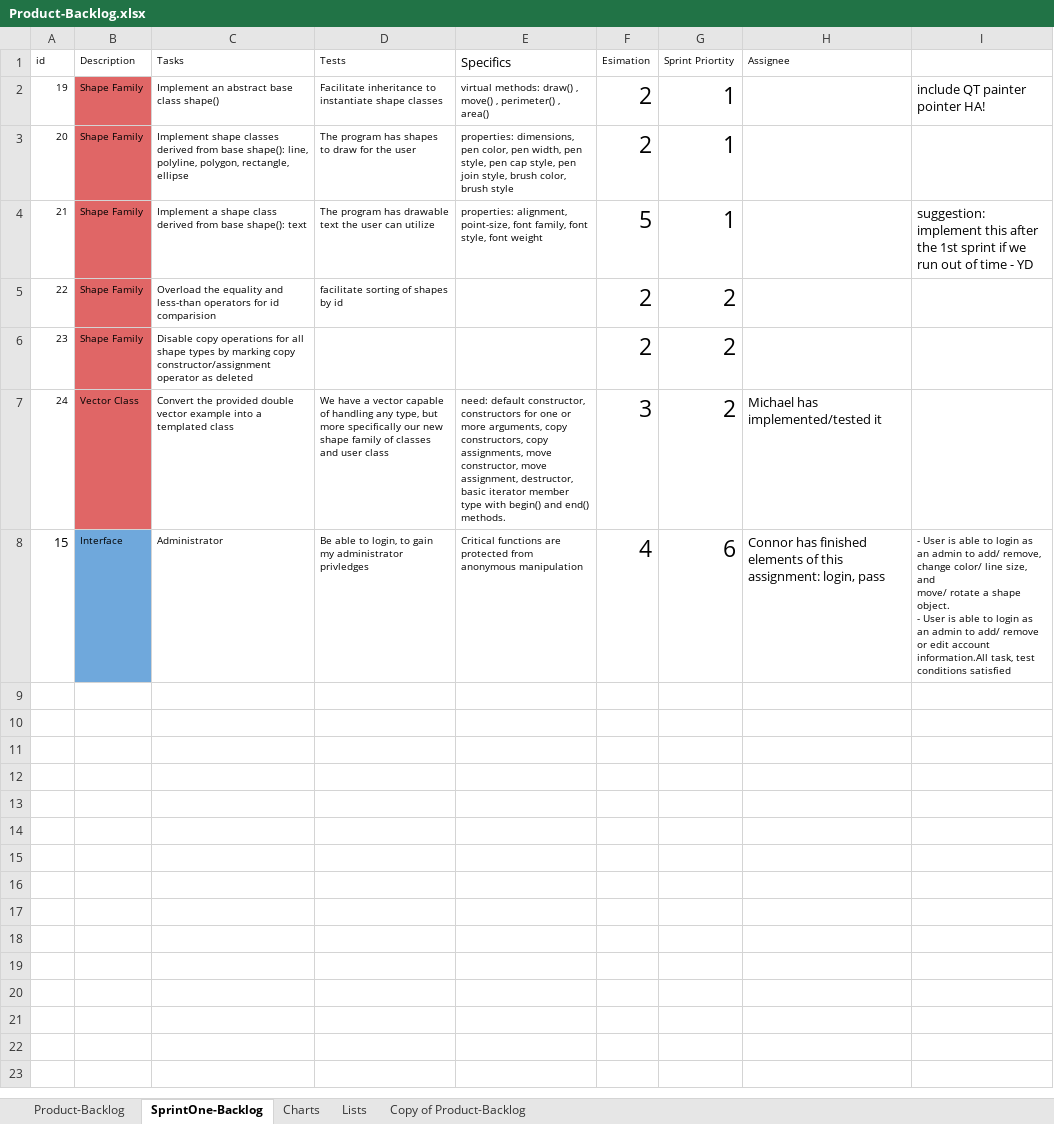
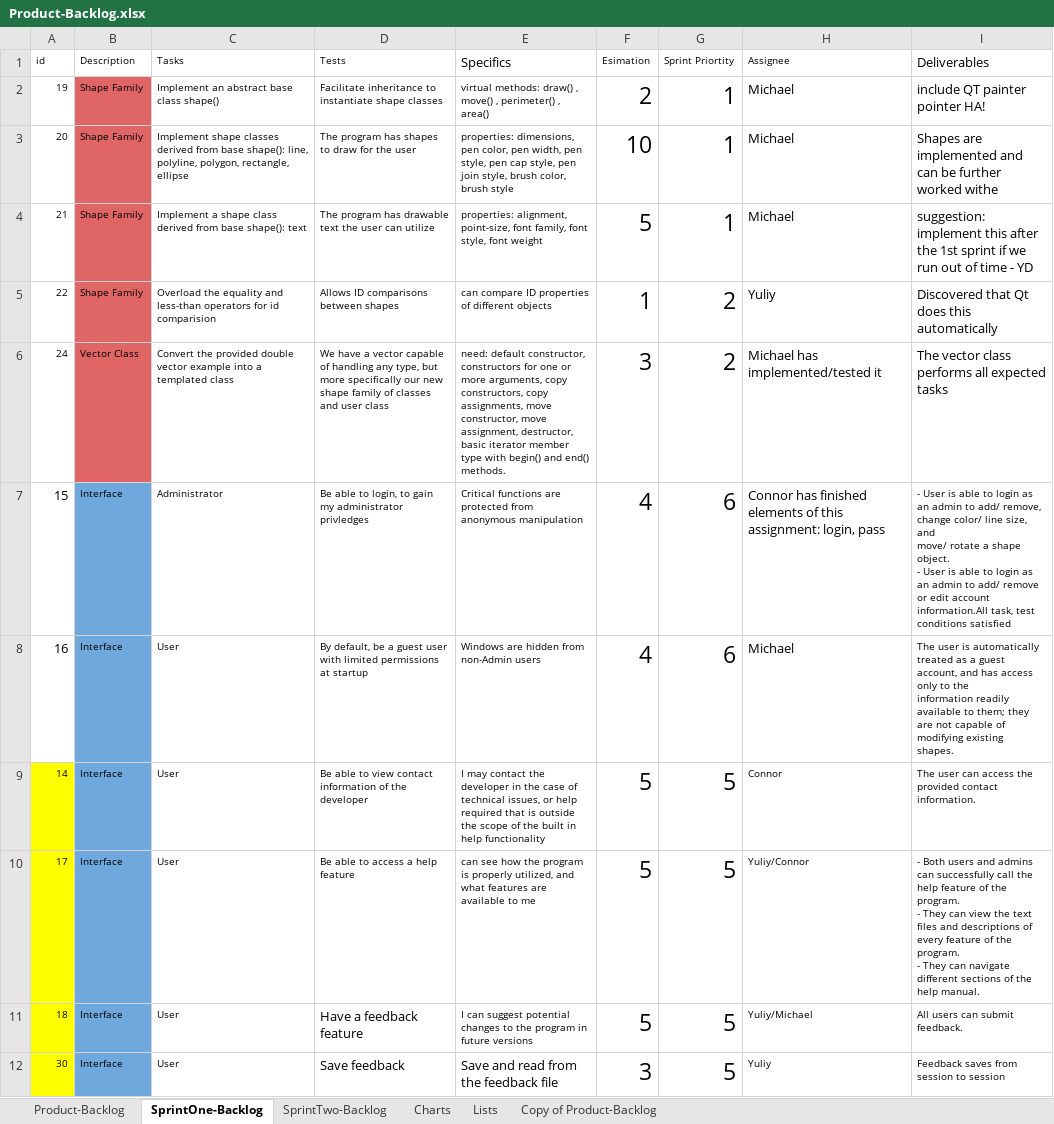
Before and after one commit to Mirvy/Fall2017_CS1C-, an Excel workbook: Product-Backlog.xlsx, sheet SprintOne-Backlog, drawn as a sheet; values as stored, in another font and other column widths than the file's, no borders; charts and pictures and conditional formats not drawn; removed rows and columns are numbered as before the commit, all else as after; ↵ is a line break in a cell; the diff names each change by its address in the sheet, - before the commit and + after, or states it on an @@ line.

```diff
--- a/Product-Backlog.xlsx (sheet SprintOne-Backlog)
+++ b/Product-Backlog.xlsx (sheet SprintOne-Backlog)
+sheet tab: SprintTwo-Backlog
-I1: (empty)
+I1: Deliverables
-H2:H4 (Assignee): (empty)
+H2:H4 (Assignee): Michael
-F3 (Esimation): 2
+F3 (Esimation): 10
-I3 (Deliverables): (empty)
+I3 (Deliverables): Shapes are implemented and can be further worked withe
-D5 (Tests): facilitate sorting of shapes by id
+D5 (Tests): Allows ID comparisons between shapes
-E5 (Specifics): (empty)
+E5 (Specifics): can compare ID properties of different objects
-F5 (Esimation): 2
+F5 (Esimation): 1
-H5 (Assignee): (empty)
+H5 (Assignee): Yuliy
-I5 (Deliverables): (empty)
+I5 (Deliverables): Discovered that Qt does this automatically
-row 6: 23 | Shape Family | Disable copy operations for all shape types by marking copy constructor/assignment operator as deleted |  |  | 2 | 2
-I6 (Deliverables): (empty)
+I6 (Deliverables): The vector class performs all expected tasks
+row 8: 16 | Interface | User | By default, be a guest user with limited permissions at startup | Windows are hidden from non-Admin users | 4 | 6 | Michael | The user is automatically treated as a guest account, and has access only to the ↵ information readily available to them; they are not capable of modifying existing ↵ shapes.
+row 9: 14 | Interface | User | Be able to view contact information of the developer | I may contact the developer in the case of technical issues, or help required that is outside the scope of the built in help functionality | 5 | 5 | Connor | The user can access the provided contact information.
+row 10: 17 | Interface | User | Be able to access a help feature | can see how the program is properly utilized, and what features are available to me | 5 | 5 | Yuliy/Connor | - Both users and admins can successfully call the help feature of the program. ↵ - They can view the text files and descriptions of every feature of the program. ↵ - They can navigate different sections of the help manual.
+row 11: 18 | Interface | User | Have a feedback feature | I can suggest potential changes to the program in future versions | 5 | 5 | Yuliy/Michael | All users can submit feedback.
+row 12: 30 | Interface | User | Save feedback | Save and read from the feedback file | 3 | 5 | Yuliy | Feedback saves from session to session
```
Also changed, not shown: sheet Product-Backlog, charts or pictures, 6 other files.
